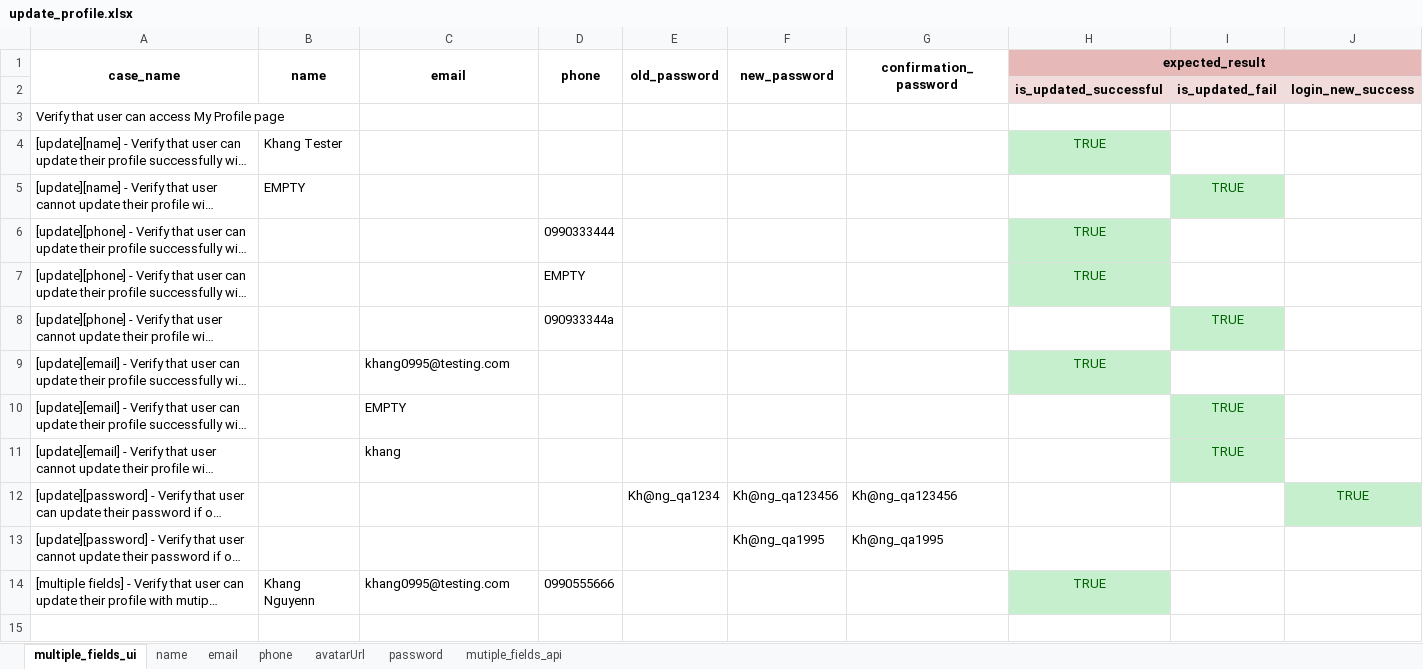
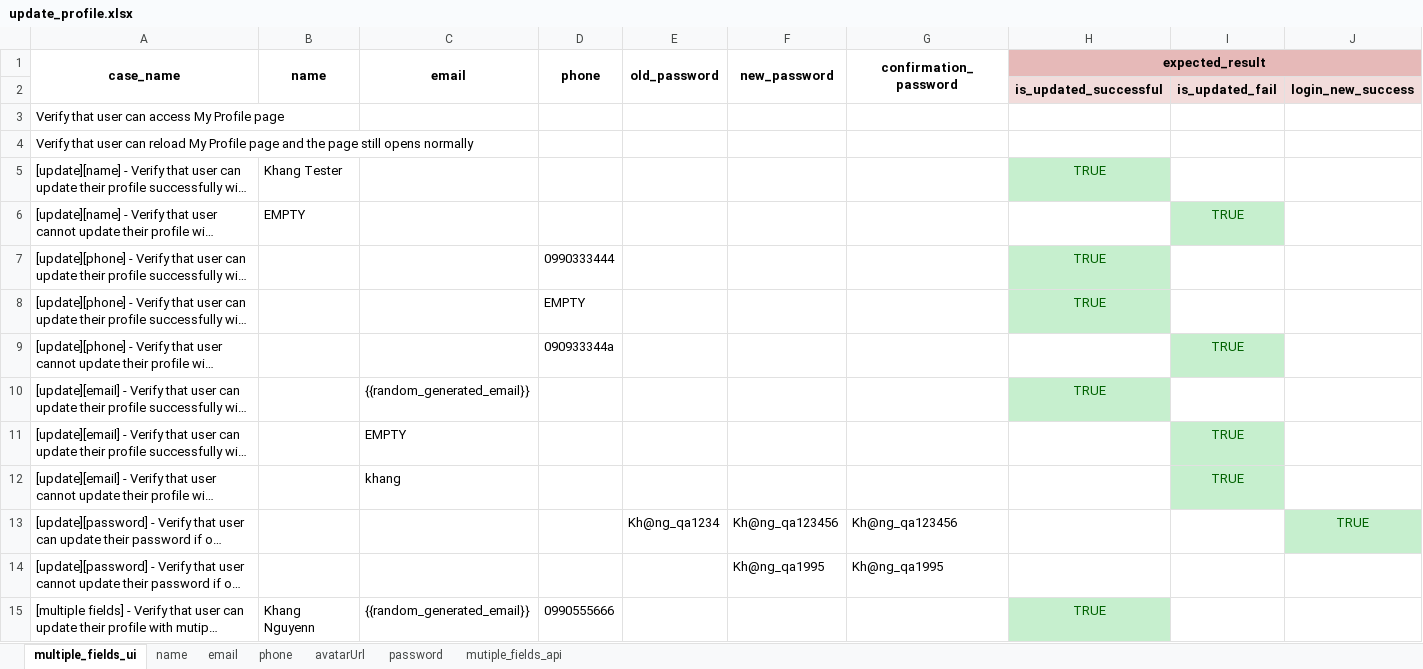
Before and after one commit to khangnguyen0912/final-project-at04-khangnguyen, an Excel workbook: data/test_cases/update_profile.xlsx, sheet multiple_fields_ui, drawn as a sheet; only a part is shown; long unchanged cells end in …; values as stored, in another font and other column widths than the file's, no borders; addresses are those after the commit; rows hold the shown columns only; the diff names each change by its address in the sheet, - before the commit and + after, or states it on an @@ line.

Commit message:
Final project AT04, Khang Nguyen, updated

```diff
--- a/data/test_cases/update_profile.xlsx (sheet multiple_fields_ui)
+++ b/data/test_cases/update_profile.xlsx (sheet multiple_fields_ui)
+row 4: Verify that user can reload My Profile page and the page still opens normally
-C10 (email): khang0995@testing.com
+C10 (email): {{random_generated_email}}
-C15 (email): khang0995@testing.com
+C15 (email): {{random_generated_email}}
```
Also changed, not shown: sheet name, 3 other files.
